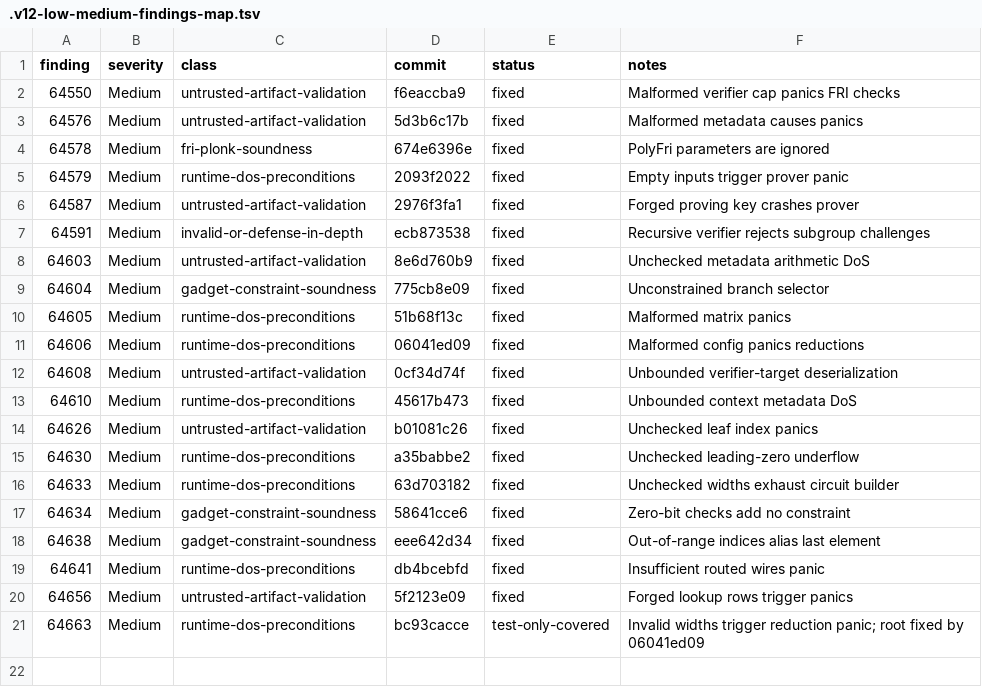
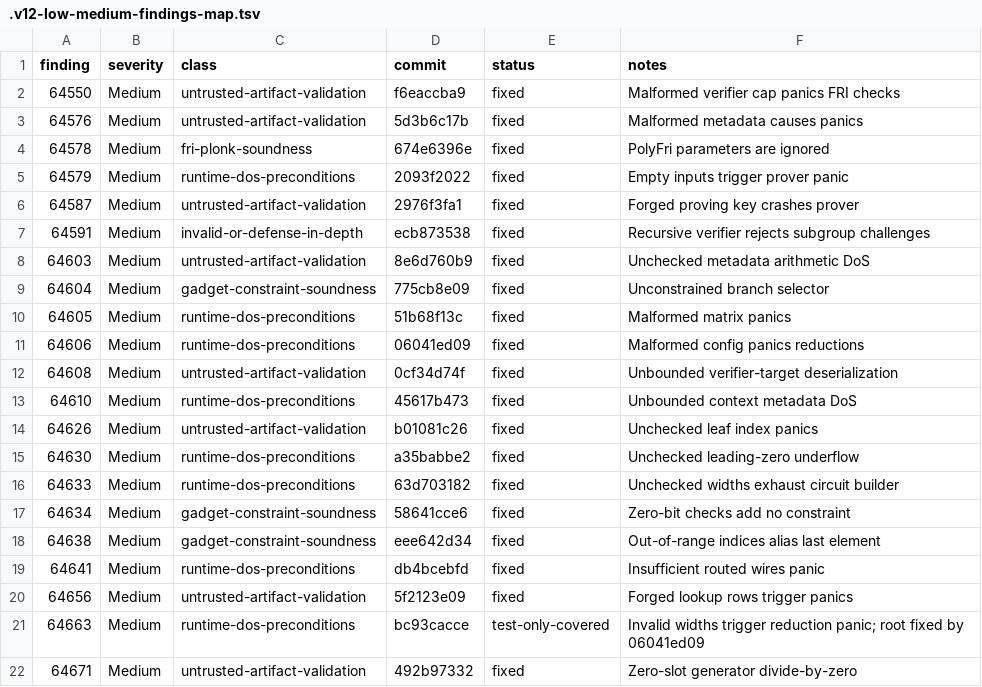
Before and after one commit to Quantus-Network/qp-plonky2, a TSV file: .v12-low-medium-findings-map.tsv, drawn as a sheet.

Commit message:
docs(v12): update low-medium findings map

```diff
--- a/.v12-low-medium-findings-map.tsv
+++ b/.v12-low-medium-findings-map.tsv
@@ -21 +21,2 @@ finding	severity	class	commit	status	notes
 64663	Medium	runtime-dos-preconditions	bc93cacce	test-only-covered	Invalid widths trigger reduction panic; root fixed by 06041ed09
+64671	Medium	untrusted-artifact-validation	492b97332	fixed	Zero-slot generator divide-by-zero
```
